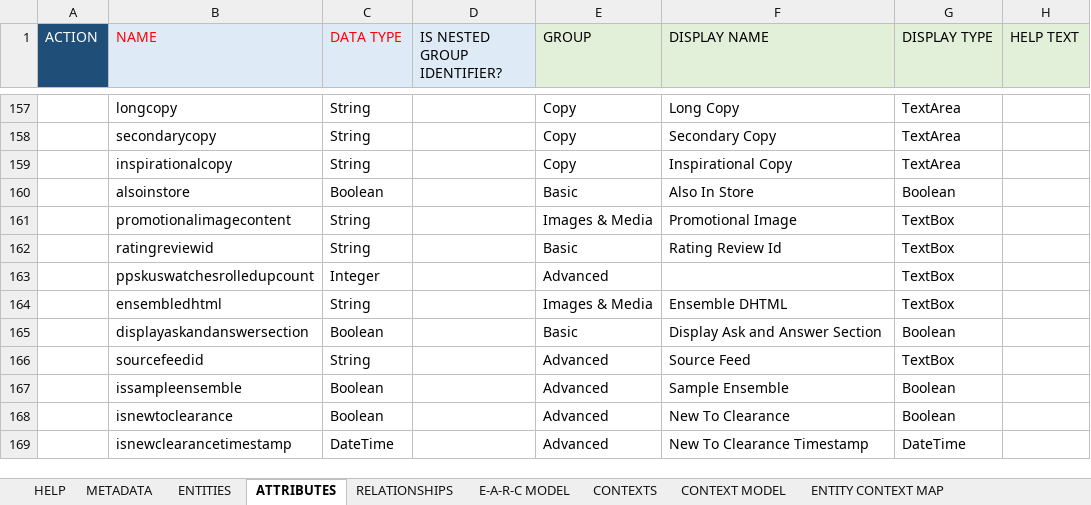
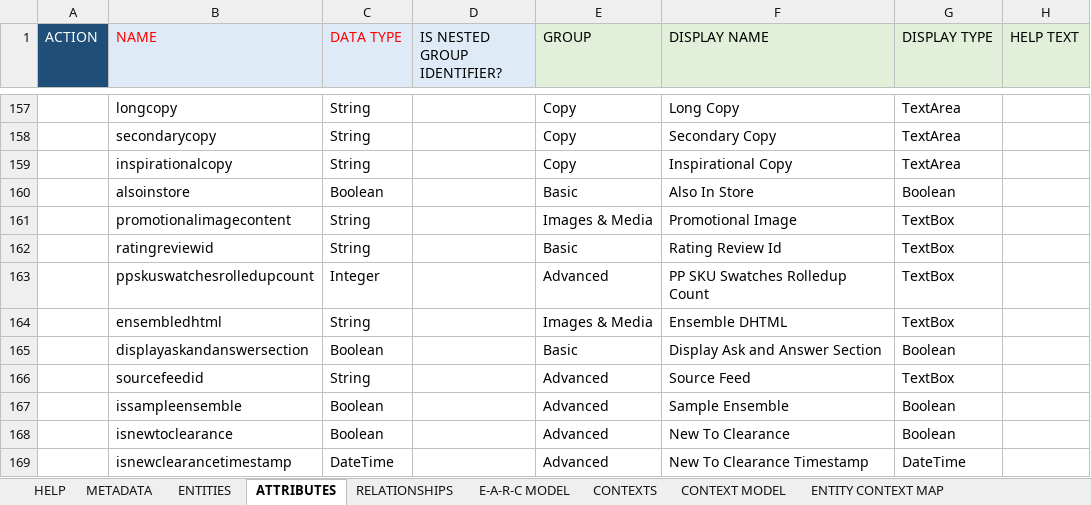
Before and after one commit to rsrd/Tesa_Demo, an Excel workbook: jcp-v4/99-exceldmd/Base Data Model.xlsx, sheet ATTRIBUTES, drawn as a sheet; only a part is shown, gaps mark what is left out; values as stored, in another font and other column widths than the file's, no borders; conditional formats not drawn; the diff names each change by its address in the sheet, - before the commit and + after, or states it on an @@ line.

Commit message:
Adding display name PP SKU Swatches Rolledup Count

```diff
--- a/jcp-v4/99-exceldmd/Base Data Model.xlsx (sheet ATTRIBUTES)
+++ b/jcp-v4/99-exceldmd/Base Data Model.xlsx (sheet ATTRIBUTES)
-F163 (DISPLAY NAME): (empty)
+F163 (DISPLAY NAME): PP SKU Swatches Rolledup Count
```
Also changed, not shown: 2 other files.
